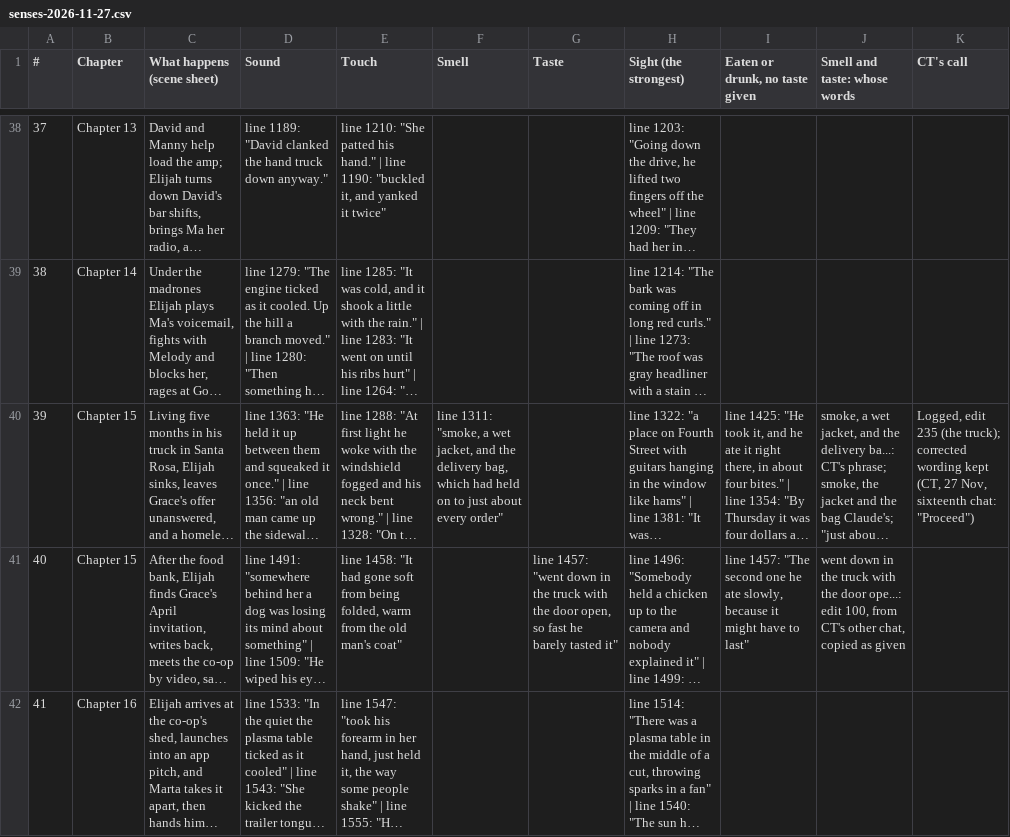
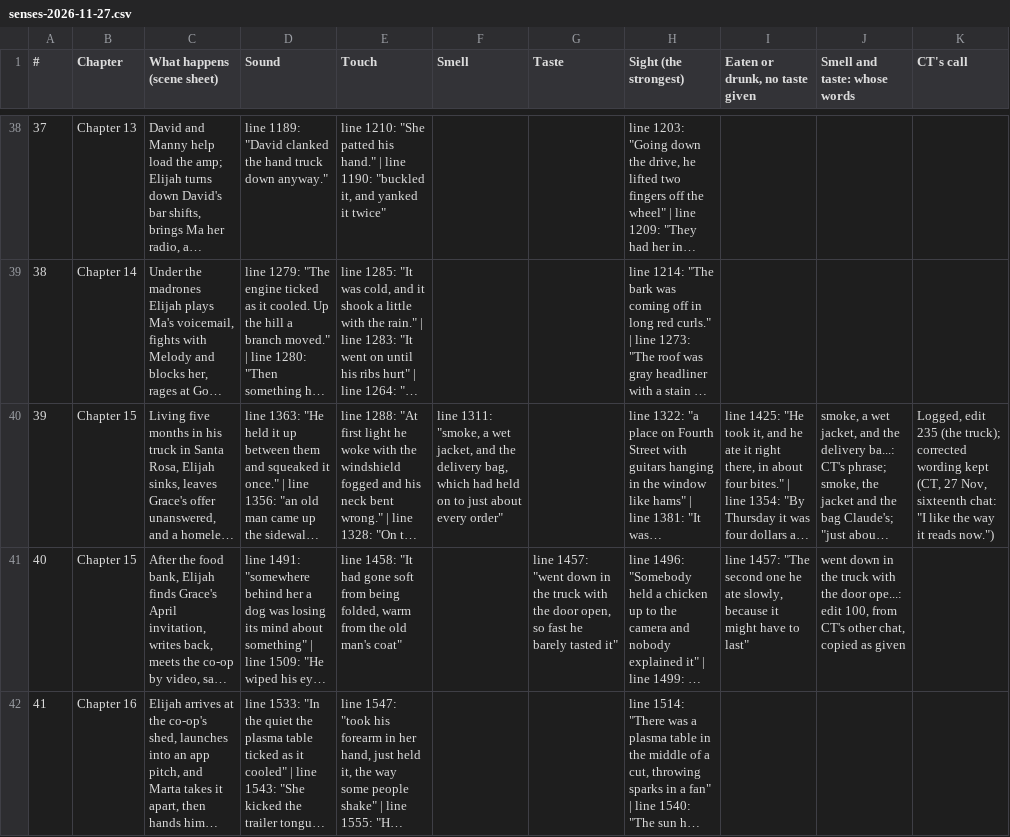
Before and after one commit to ctavolazzi/survivingthesingularity, a CSV file: manuscript/novel/senses-2026-11-27.csv, drawn as a sheet; only a part is shown, gaps mark what is left out; long unchanged cells end in …; the diff names each change by its address in the sheet, - before the commit and + after, or states it on an @@ line.

```diff
--- a/manuscript/novel/senses-2026-11-27.csv
+++ b/manuscript/novel/senses-2026-11-27.csv
-K40 (CT's call): …sixteenth chat: "Proceed")
+K40 (CT's call): …sixteenth chat: "I like the way it reads now.")
```
Also changed, not shown: 2 other files.
